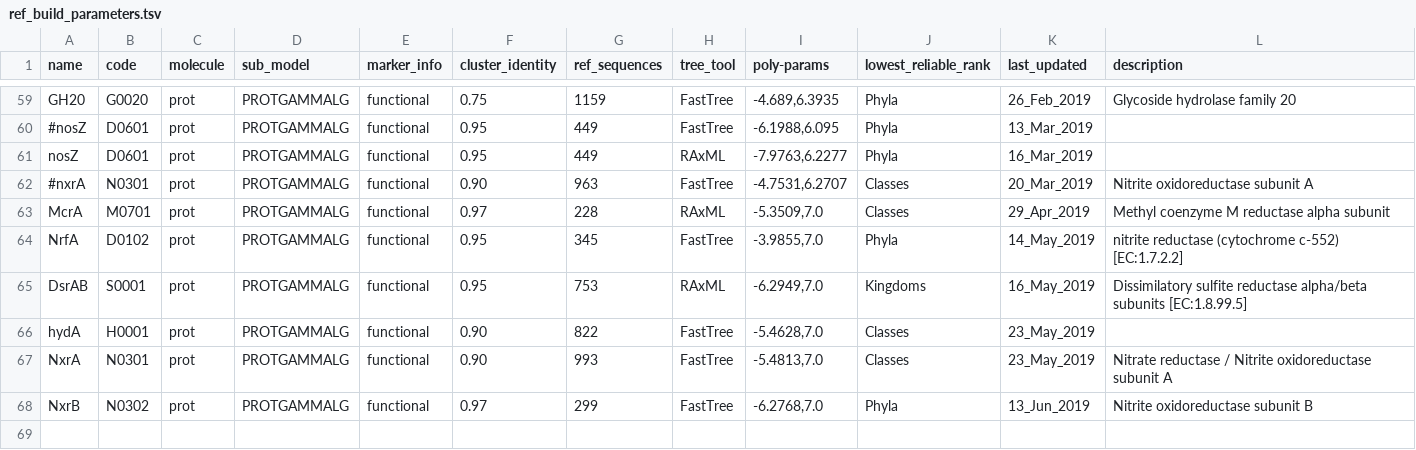
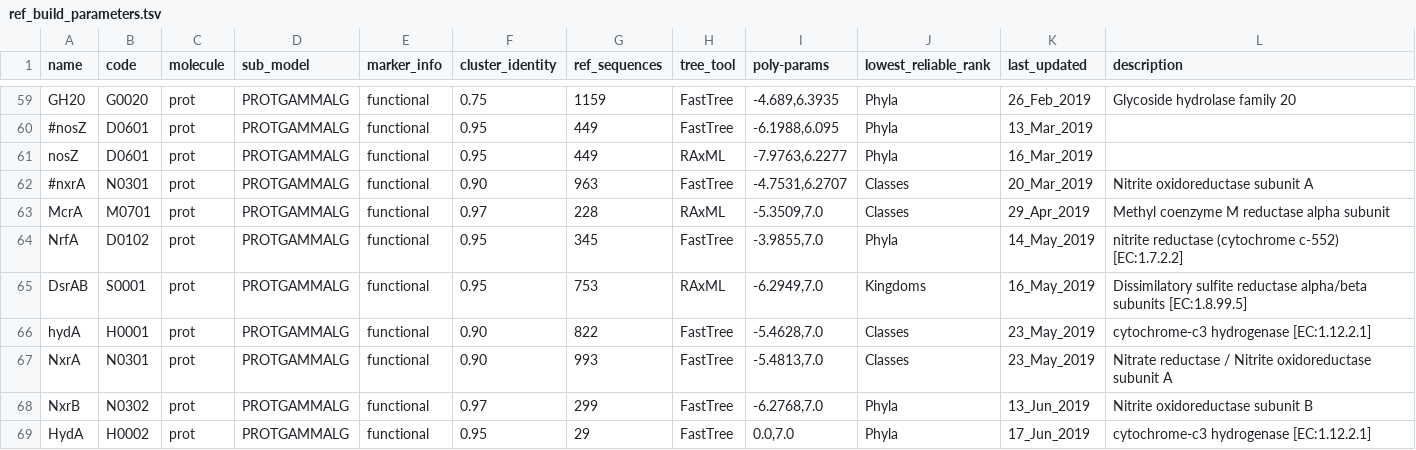
Before and after one commit to hallamlab/TreeSAPP, a TSV file: treesapp/data/ref_build_parameters.tsv, drawn as a sheet; only a part is shown, gaps mark what is left out.

Commit message:
HydA refpkg from seed sequences

```diff
--- a/treesapp/data/ref_build_parameters.tsv
+++ b/treesapp/data/ref_build_parameters.tsv
@@ -65,4 +65,5 @@ NrfA	D0102	prot	PROTGAMMALG	functional	0.95	345	FastTree	-3.9855,7.0	Phyla	14_Ma
 DsrAB	S0001	prot	PROTGAMMALG	functional	0.95	753	RAxML	-6.2949,7.0	Kingdoms	16_May_2019	Dissimilatory sulfite reductase alpha/beta subunits [EC:1.8.99.5]
-hydA	H0001	prot	PROTGAMMALG	functional	0.90	822	FastTree	-5.4628,7.0	Classes	23_May_2019	
+hydA	H0001	prot	PROTGAMMALG	functional	0.90	822	FastTree	-5.4628,7.0	Classes	23_May_2019	cytochrome-c3 hydrogenase [EC:1.12.2.1]
 NxrA	N0301	prot	PROTGAMMALG	functional	0.90	993	FastTree	-5.4813,7.0	Classes	23_May_2019	Nitrate reductase / Nitrite oxidoreductase subunit A
 NxrB	N0302	prot	PROTGAMMALG	functional	0.97	299	FastTree	-6.2768,7.0	Phyla	13_Jun_2019	Nitrite oxidoreductase subunit B
+HydA	H0002	prot	PROTGAMMALG	functional	0.95	29	FastTree	0.0,7.0	Phyla	17_Jun_2019	cytochrome-c3 hydrogenase [EC:1.12.2.1]
```
Also changed, not shown: 5 other files.
